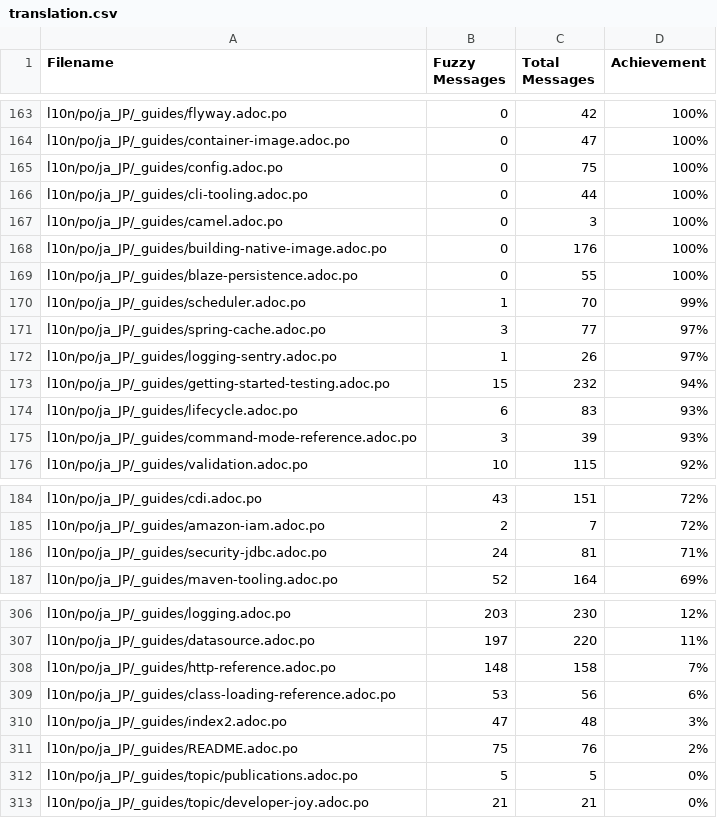
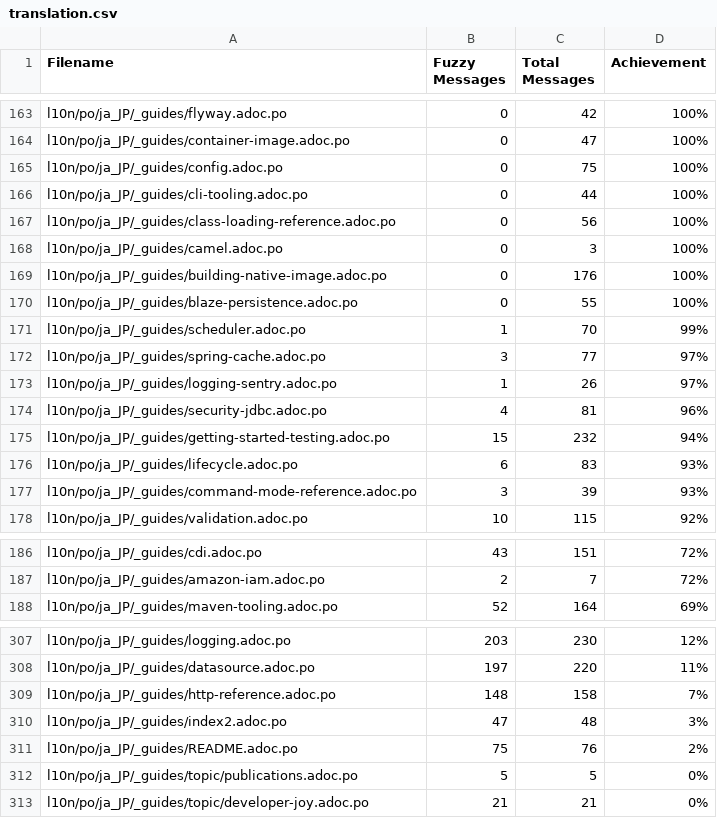
Before and after one commit to quarkusio/ja.quarkus.io, a CSV file: l10n/stats/translation.csv, drawn as a sheet; only a part is shown, gaps mark what is left out; removed rows and columns are numbered as before the commit, all else as after; the diff names each change by its address in the sheet, - before the commit and + after, or states it on an @@ line.

Commit message:
Update stats

```diff
--- a/l10n/stats/translation.csv
+++ b/l10n/stats/translation.csv
+row 167: l10n/po/ja_JP/_guides/class-loading-reference.adoc.po | 0 | 56 | 100%
+row 174: l10n/po/ja_JP/_guides/security-jdbc.adoc.po | 4 | 81 | 96%
-row 186: l10n/po/ja_JP/_guides/security-jdbc.adoc.po | 24 | 81 | 71%
-row 309: l10n/po/ja_JP/_guides/class-loading-reference.adoc.po | 53 | 56 | 6%
```
